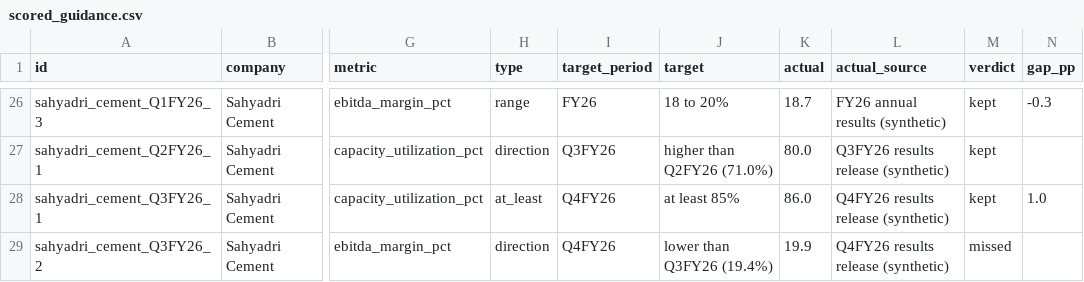
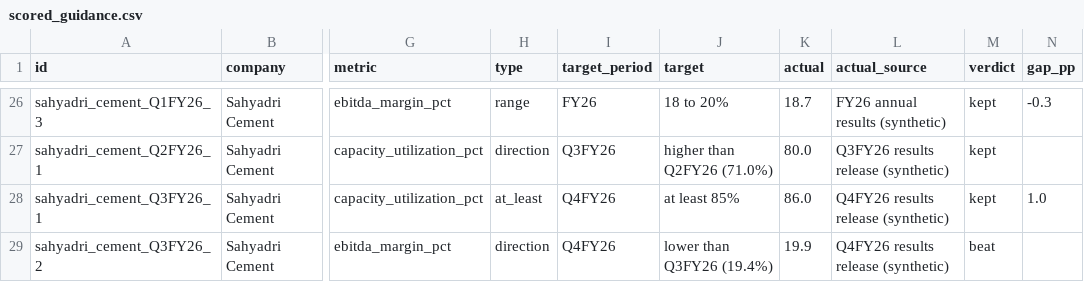
Before and after one commit to DeekshaVempa/say-vs-do, a CSV file: outputs/scored_guidance.csv, drawn as a sheet; only a part is shown, gaps mark what is left out; the diff names each change by its address in the sheet, - before the commit and + after, or states it on an @@ line.

```diff
--- a/outputs/scored_guidance.csv
+++ b/outputs/scored_guidance.csv
-M29 (verdict): missed
+M29 (verdict): beat
```
Also changed, not shown: outputs/scoreboard.csv, 21 other files.
